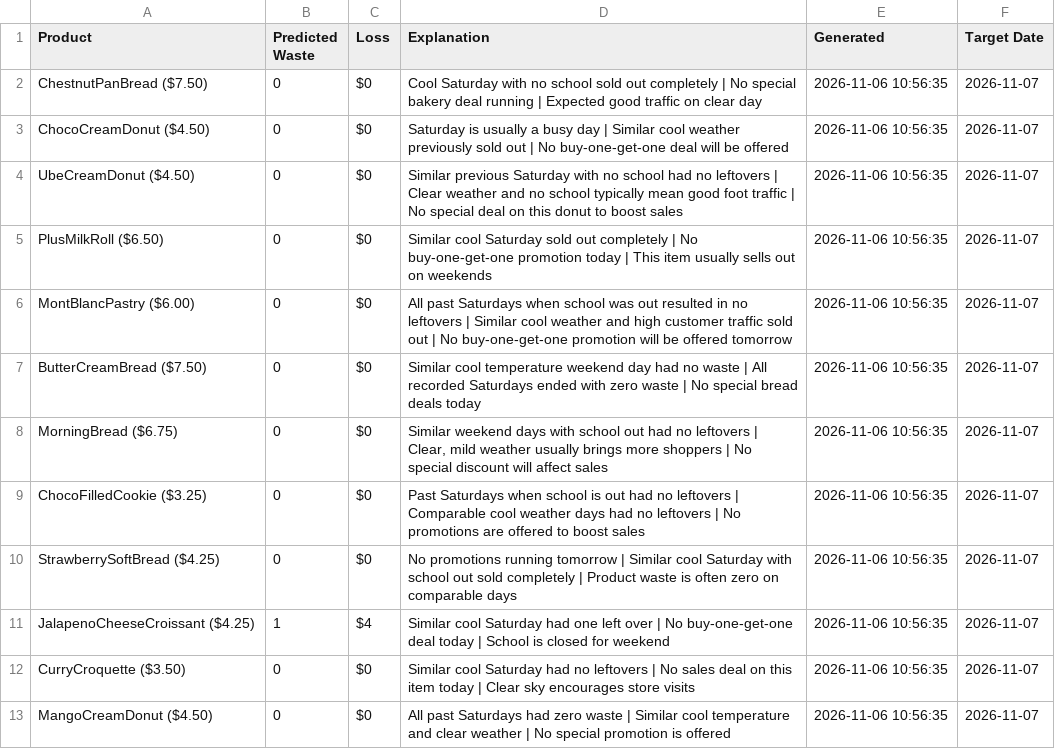
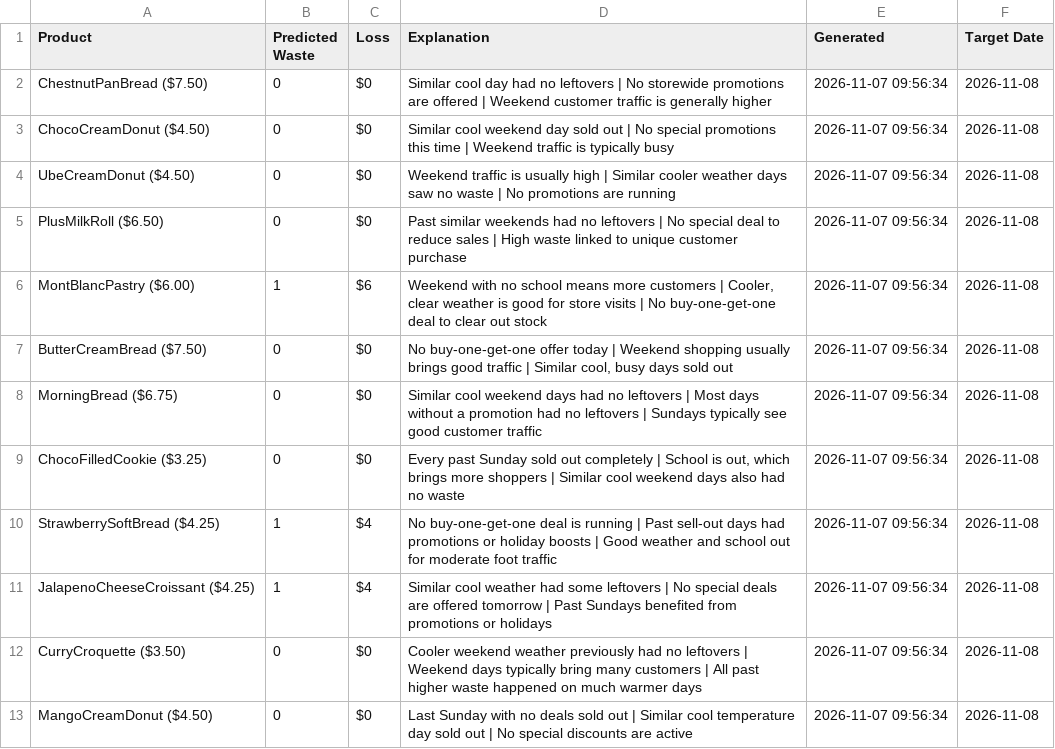
Before and after one commit to nrmcbride/tlj-waste-forecaster, a CSV file: data/latest_forecast.csv, drawn as a sheet.

```diff
--- a/data/latest_forecast.csv
+++ b/data/latest_forecast.csv
@@ -1,13 +1,13 @@
 Product,Predicted Waste,Loss,Explanation,Generated,Target Date
-ChestnutPanBread ($7.50),0,$0,Cool Saturday with no school sold out completely | No special bakery deal running | Expected good traffic on clear day,2026-11-06 10:56:35,2026-11-07
-ChocoCreamDonut ($4.50),0,$0,Saturday is usually a busy day | Similar cool weather previously sold out | No buy-one-get-one deal will be offered,2026-11-06 10:56:35,2026-11-07
-UbeCreamDonut ($4.50),0,$0,Similar previous Saturday with no school had no leftovers | Clear weather and no school typically mean good foot traffic | No special deal on this donut to boost sales,2026-11-06 10:56:35,2026-11-07
-PlusMilkRoll ($6.50),0,$0,Similar cool Saturday sold out completely | No buy-one-get-one promotion today | This item usually sells out on weekends,2026-11-06 10:56:35,2026-11-07
-MontBlancPastry ($6.00),0,$0,All past Saturdays when school was out resulted in no leftovers | Similar cool weather and high customer traffic sold out | No buy-one-get-one promotion will be offered tomorrow,2026-11-06 10:56:35,2026-11-07
-ButterCreamBread ($7.50),0,$0,Similar cool temperature weekend day had no waste | All recorded Saturdays ended with zero waste | No special bread deals today,2026-11-06 10:56:35,2026-11-07
-MorningBread ($6.75),0,$0,"Similar weekend days with school out had no leftovers | Clear, mild weather usually brings more shoppers | No special discount will affect sales",2026-11-06 10:56:35,2026-11-07
-ChocoFilledCookie ($3.25),0,$0,Past Saturdays when school is out had no leftovers | Comparable cool weather days had no leftovers | No promotions are offered to boost sales,2026-11-06 10:56:35,2026-11-07
-StrawberrySoftBread ($4.25),0,$0,No promotions running tomorrow | Similar cool Saturday with school out sold completely | Product waste is often zero on comparable days,2026-11-06 10:56:35,2026-11-07
-JalapenoCheeseCroissant ($4.25),1,$4,Similar cool Saturday had one left over | No buy-one-get-one deal today | School is closed for weekend,2026-11-06 10:56:35,2026-11-07
-CurryCroquette ($3.50),0,$0,Similar cool Saturday had no leftovers | No sales deal on this item today | Clear sky encourages store visits,2026-11-06 10:56:35,2026-11-07
-MangoCreamDonut ($4.50),0,$0,All past Saturdays had zero waste | Similar cool temperature and clear weather | No special promotion is offered,2026-11-06 10:56:35,2026-11-07
+ChestnutPanBread ($7.50),0,$0,Similar cool day had no leftovers | No storewide promotions are offered | Weekend customer traffic is generally higher,2026-11-07 09:56:34,2026-11-08
+ChocoCreamDonut ($4.50),0,$0,Similar cool weekend day sold out | No special promotions this time | Weekend traffic is typically busy,2026-11-07 09:56:34,2026-11-08
+UbeCreamDonut ($4.50),0,$0,Weekend traffic is usually high | Similar cooler weather days saw no waste | No promotions are running,2026-11-07 09:56:34,2026-11-08
+PlusMilkRoll ($6.50),0,$0,Past similar weekends had no leftovers | No special deal to reduce sales | High waste linked to unique customer purchase,2026-11-07 09:56:34,2026-11-08
+MontBlancPastry ($6.00),1,$6,"Weekend with no school means more customers | Cooler, clear weather is good for store visits | No buy-one-get-one deal to clear out stock",2026-11-07 09:56:34,2026-11-08
+ButterCreamBread ($7.50),0,$0,"No buy-one-get-one offer today | Weekend shopping usually brings good traffic | Similar cool, busy days sold out",2026-11-07 09:56:34,2026-11-08
+MorningBread ($6.75),0,$0,Similar cool weekend days had no leftovers | Most days without a promotion had no leftovers | Sundays typically see good customer traffic,2026-11-07 09:56:34,2026-11-08
+ChocoFilledCookie ($3.25),0,$0,"Every past Sunday sold out completely | School is out, which brings more shoppers | Similar cool weekend days also had no waste",2026-11-07 09:56:34,2026-11-08
+StrawberrySoftBread ($4.25),1,$4,No buy-one-get-one deal is running | Past sell-out days had promotions or holiday boosts | Good weather and school out for moderate foot traffic,2026-11-07 09:56:34,2026-11-08
+JalapenoCheeseCroissant ($4.25),1,$4,Similar cool weather had some leftovers | No special deals are offered tomorrow | Past Sundays benefited from promotions or holidays,2026-11-07 09:56:34,2026-11-08
+CurryCroquette ($3.50),0,$0,Cooler weekend weather previously had no leftovers | Weekend days typically bring many customers | All past higher waste happened on much warmer days,2026-11-07 09:56:34,2026-11-08
+MangoCreamDonut ($4.50),0,$0,Last Sunday with no deals sold out | Similar cool temperature day sold out | No special discounts are active,2026-11-07 09:56:34,2026-11-08
```
